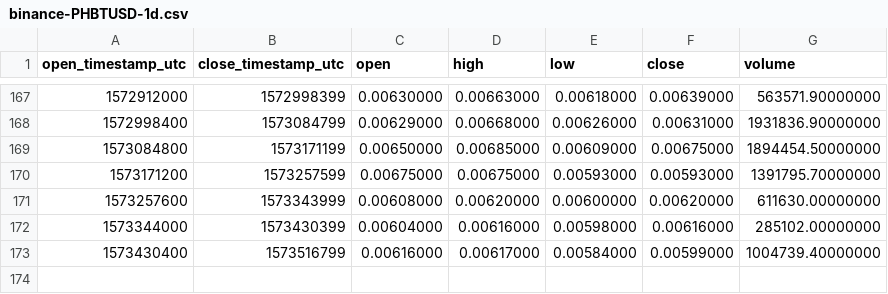
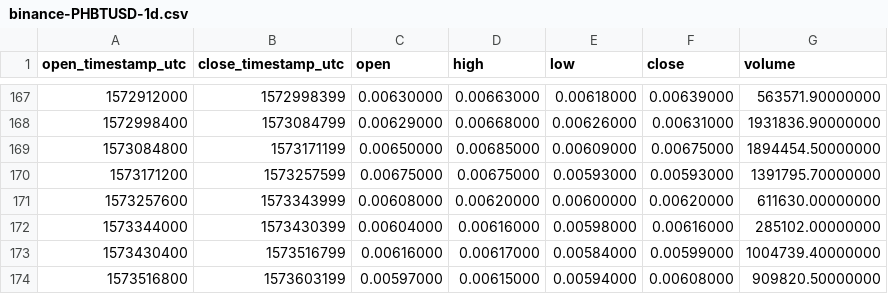
Before and after one commit to cryptobigbro/binance-PHBTUSD, a CSV file: binance-PHBTUSD-1d.csv, drawn as a sheet; only a part is shown, gaps mark what is left out; the diff names each change by its address in the sheet, - before the commit and + after, or states it on an @@ line.

```diff
--- a/binance-PHBTUSD-1d.csv
+++ b/binance-PHBTUSD-1d.csv
+row 174: 1573516800 | 1573603199 | 0.00597000 | 0.00615000 | 0.00594000 | 0.00608000 | 909820.50000000
```
Also changed, not shown: binance-PHBTUSD-1h.csv.
